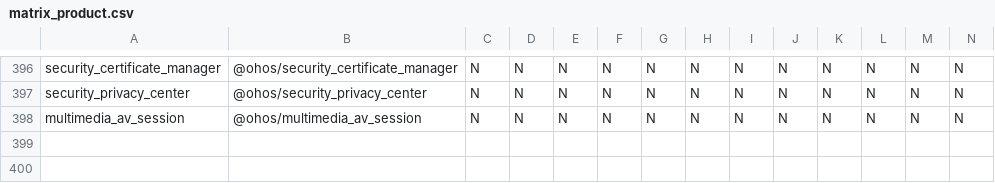
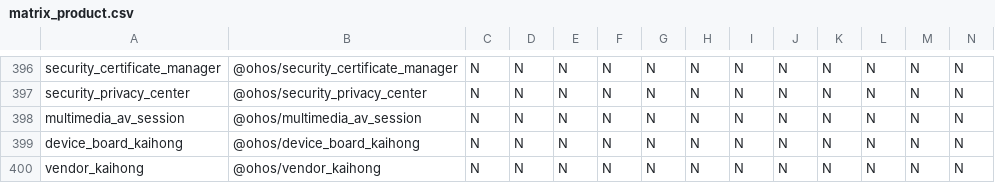
Before and after one commit to openharmony/manifest, a CSV file: matrix_product.csv, drawn as a sheet; only a part is shown, gaps mark what is left out; rows hold the shown columns only; the diff names each change by its address in the sheet, - before the commit and + after, or states it on an @@ line.

Commit message:
新增3566开发板仓库device_board_kaihong和vendor_kaihong门禁
Signed-off-by: wangcheng <wangcheng@kaihong.com>

```diff
--- a/matrix_product.csv
+++ b/matrix_product.csv
+row 399: device_board_kaihong | @ohos/device_board_kaihong | N | N | N | N | N | N | N | N | N | N | N | N
+row 400: vendor_kaihong | @ohos/vendor_kaihong | N | N | N | N | N | N | N | N | N | N | N | N
```
